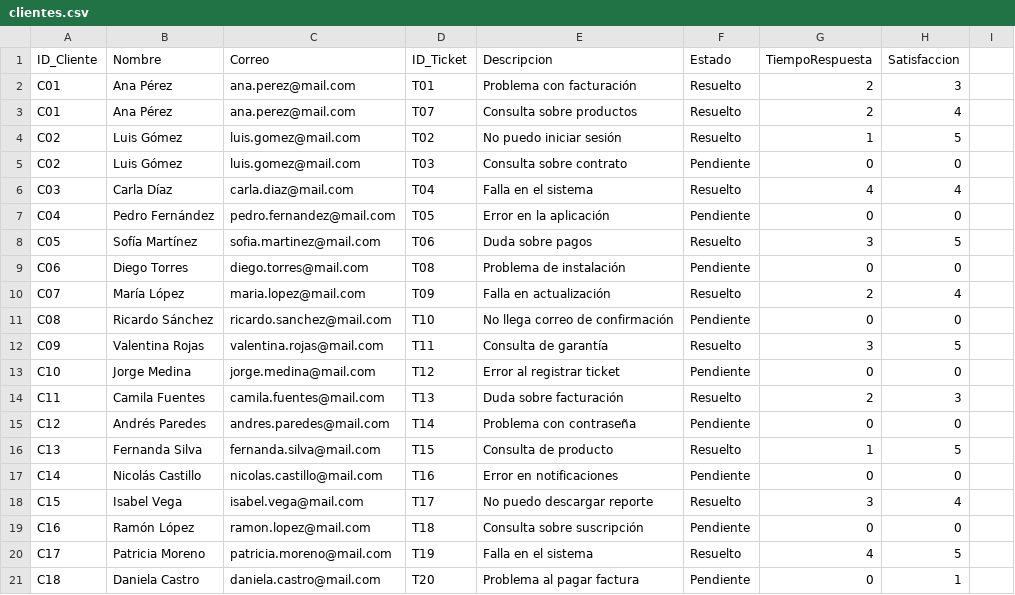
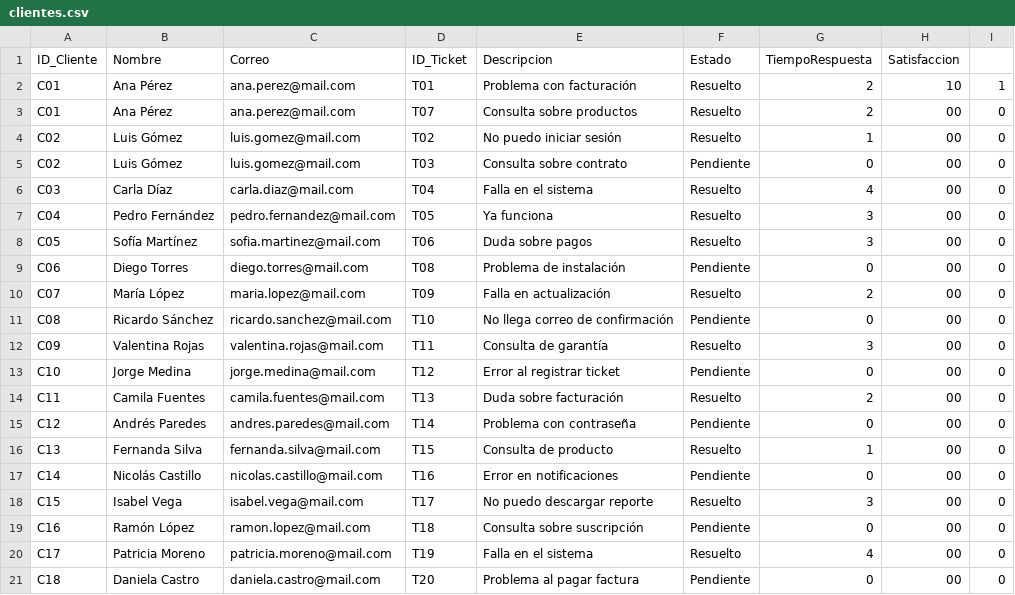
Before and after one commit to humamdisaster/Sistema-Gesti-n-de-Centro-de-Atenci-n-al-Cliente, a CSV file: clientes.csv, drawn as a sheet.

Commit message:
Excepción Tiempo de Respuesta Invalido

```diff
--- a/clientes.csv
+++ b/clientes.csv
@@ -1,21 +1,21 @@
 ID_Cliente,Nombre,Correo,ID_Ticket,Descripcion,Estado,TiempoRespuesta,Satisfaccion
-C01,Ana Pérez,ana.perez@mail.com,T01,Problema con facturación,Resuelto,2,3
-C01,Ana Pérez,ana.perez@mail.com,T07,Consulta sobre productos,Resuelto,2,4
-C02,Luis Gómez,luis.gomez@mail.com,T02,No puedo iniciar sesión,Resuelto,1,5
-C02,Luis Gómez,luis.gomez@mail.com,T03,Consulta sobre contrato,Pendiente,0,0
-C03,Carla Díaz,carla.diaz@mail.com,T04,Falla en el sistema,Resuelto,4,4
-C04,Pedro Fernández,pedro.fernandez@mail.com,T05,Error en la aplicación,Pendiente,0,0
-C05,Sofía Martínez,sofia.martinez@mail.com,T06,Duda sobre pagos,Resuelto,3,5
-C06,Diego Torres,diego.torres@mail.com,T08,Problema de instalación,Pendiente,0,0
-C07,María López,maria.lopez@mail.com,T09,Falla en actualización,Resuelto,2,4
-C08,Ricardo Sánchez,ricardo.sanchez@mail.com,T10,No llega correo de confirmación,Pendiente,0,0
-C09,Valentina Rojas,valentina.rojas@mail.com,T11,Consulta de garantía,Resuelto,3,5
-C10,Jorge Medina,jorge.medina@mail.com,T12,Error al registrar ticket,Pendiente,0,0
-C11,Camila Fuentes,camila.fuentes@mail.com,T13,Duda sobre facturación,Resuelto,2,3
-C12,Andrés Paredes,andres.paredes@mail.com,T14,Problema con contraseña,Pendiente,0,0
-C13,Fernanda Silva,fernanda.silva@mail.com,T15,Consulta de producto,Resuelto,1,5
-C14,Nicolás Castillo,nicolas.castillo@mail.com,T16,Error en notificaciones,Pendiente,0,0
-C15,Isabel Vega,isabel.vega@mail.com,T17,No puedo descargar reporte,Resuelto,3,4
-C16,Ramón López,ramon.lopez@mail.com,T18,Consulta sobre suscripción,Pendiente,0,0
-C17,Patricia Moreno,patricia.moreno@mail.com,T19,Falla en el sistema,Resuelto,4,5
-C18,Daniela Castro,daniela.castro@mail.com,T20,Problema al pagar factura,Pendiente,0,1
+C01,Ana Pérez,ana.perez@mail.com,T01,Problema con facturación,Resuelto,2,10,1
+C01,Ana Pérez,ana.perez@mail.com,T07,Consulta sobre productos,Resuelto,2,00,0
+C02,Luis Gómez,luis.gomez@mail.com,T02,No puedo iniciar sesión,Resuelto,1,00,0
+C02,Luis Gómez,luis.gomez@mail.com,T03,Consulta sobre contrato,Pendiente,0,00,0
+C03,Carla Díaz,carla.diaz@mail.com,T04,Falla en el sistema,Resuelto,4,00,0
+C04,Pedro Fernández,pedro.fernandez@mail.com,T05,Ya funciona,Resuelto,3,00,0
+C05,Sofía Martínez,sofia.martinez@mail.com,T06,Duda sobre pagos,Resuelto,3,00,0
+C06,Diego Torres,diego.torres@mail.com,T08,Problema de instalación,Pendiente,0,00,0
+C07,María López,maria.lopez@mail.com,T09,Falla en actualización,Resuelto,2,00,0
+C08,Ricardo Sánchez,ricardo.sanchez@mail.com,T10,No llega correo de confirmación,Pendiente,0,00,0
+C09,Valentina Rojas,valentina.rojas@mail.com,T11,Consulta de garantía,Resuelto,3,00,0
+C10,Jorge Medina,jorge.medina@mail.com,T12,Error al registrar ticket,Pendiente,0,00,0
+C11,Camila Fuentes,camila.fuentes@mail.com,T13,Duda sobre facturación,Resuelto,2,00,0
+C12,Andrés Paredes,andres.paredes@mail.com,T14,Problema con contraseña,Pendiente,0,00,0
+C13,Fernanda Silva,fernanda.silva@mail.com,T15,Consulta de producto,Resuelto,1,00,0
+C14,Nicolás Castillo,nicolas.castillo@mail.com,T16,Error en notificaciones,Pendiente,0,00,0
+C15,Isabel Vega,isabel.vega@mail.com,T17,No puedo descargar reporte,Resuelto,3,00,0
+C16,Ramón López,ramon.lopez@mail.com,T18,Consulta sobre suscripción,Pendiente,0,00,0
+C17,Patricia Moreno,patricia.moreno@mail.com,T19,Falla en el sistema,Resuelto,4,00,0
+C18,Daniela Castro,daniela.castro@mail.com,T20,Problema al pagar factura,Pendiente,0,00,0
```
Also changed, not shown: reporte.csv, 8 other files.
